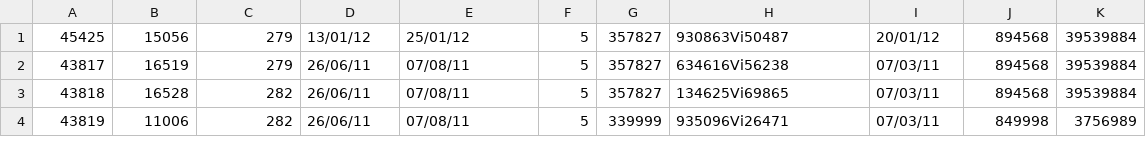
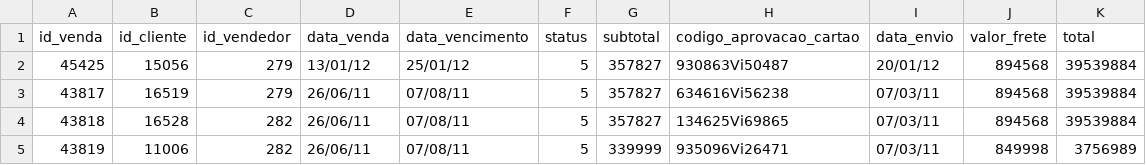
Before and after one commit to leonardo8787/lab-bd-pae, a CSV file: data/tvenda.csv, drawn as a sheet; only a part is shown; the diff names each change by its address in the sheet, - before the commit and + after, or states it on an @@ line.

```diff
--- a/data/tvenda.csv
+++ b/data/tvenda.csv
+row 1: id_venda | id_cliente | id_vendedor | data_venda | data_vencimento | status | subtotal | codigo_aprovacao_cartao | data_envio | valor_frete | total
```
Also changed, not shown: data/tcliente.csv, data/tempregado.csv, 11 other files.
